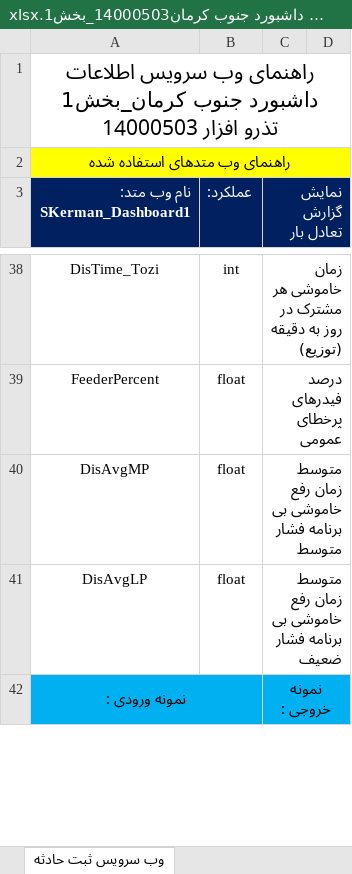
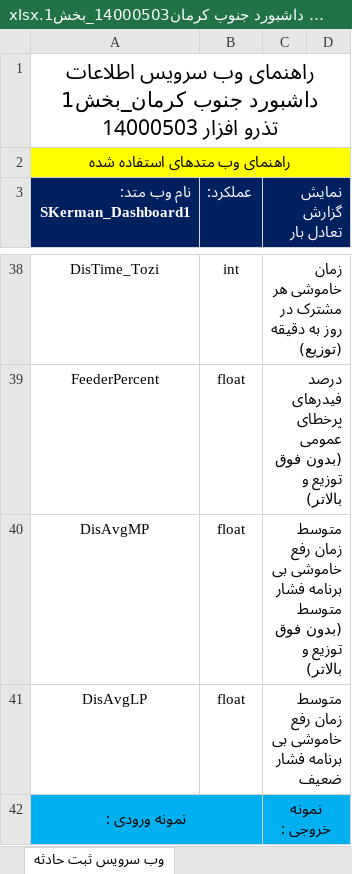
Before and after one commit to omiddadvar/SQL-SP, an Excel workbook: Stored Procedures/WebServices/04_تیر/SKerman_SPs/راهنمای وب سرویس‌ اطلاعات داشبورد جنوب کرمان14000503_بخش1.xlsx, sheet وب سرویس ثبت حادثه, drawn as a sheet; only a part is shown, gaps mark what is left out; values as stored, in another font and other column widths than the file's, no borders; charts and pictures not drawn; the diff covers the shown part only; the diff names each change by its address in the sheet, - before the commit and + after, or states it on an @@ line.

```diff
--- a/Stored Procedures/WebServices/04_تیر/SKerman_SPs/راهنمای وب سرویس‌ اطلاعات داشبورد جنوب کرمان14000503_بخش1.xlsx (sheet وب سرویس ثبت حادثه)
+++ b/Stored Procedures/WebServices/04_تیر/SKerman_SPs/راهنمای وب سرویس‌ اطلاعات داشبورد جنوب کرمان14000503_بخش1.xlsx (sheet وب سرویس ثبت حادثه)
-C39 (نمایش گزارش تعادل بار): درصد فیدرهای پرخطای عمومی
+C39 (نمایش گزارش تعادل بار): درصد فیدرهای پرخطای عمومی (بدون فوق توزیع و بالاتر)
-C40 (نمایش گزارش تعادل بار): …فشار متوسط
+C40 (نمایش گزارش تعادل بار): …فشار متوسط (بدون فوق توزیع و بالاتر)
```
Also changed, not shown: 16 edited cells elsewhere in this sheet, 1 other file.
